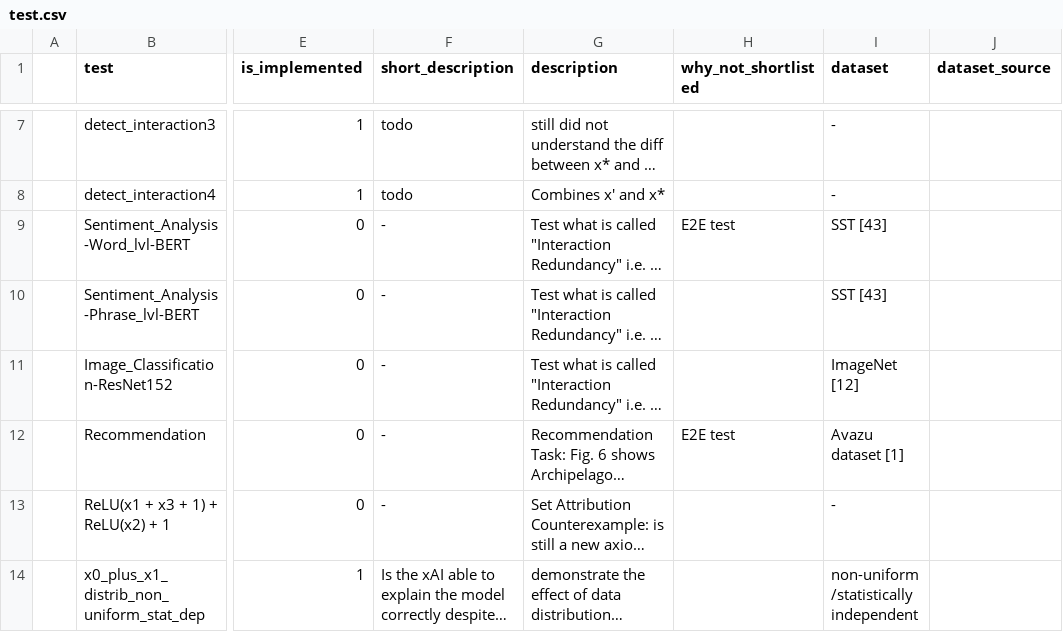
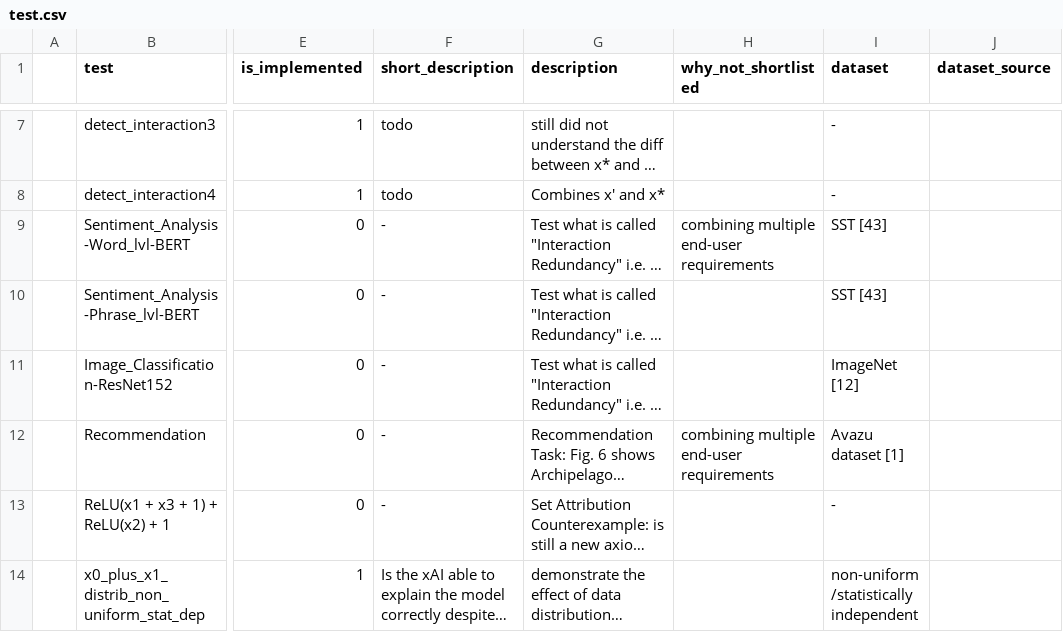
Before and after one commit to Karim-53/Compare-xAI, a CSV file: data/01_raw/test.csv, drawn as a sheet; only a part is shown, gaps mark what is left out; long unchanged cells end in …; the diff names each change by its address in the sheet, - before the commit and + after, or states it on an @@ line.

Commit message:
Update test.csv

```diff
--- a/data/01_raw/test.csv
+++ b/data/01_raw/test.csv
-H9 (why_not_shortlisted): E2E test
+H9 (why_not_shortlisted): combining multiple end-user requirements
-H12 (why_not_shortlisted): E2E test
+H12 (why_not_shortlisted): combining multiple end-user requirements
```
